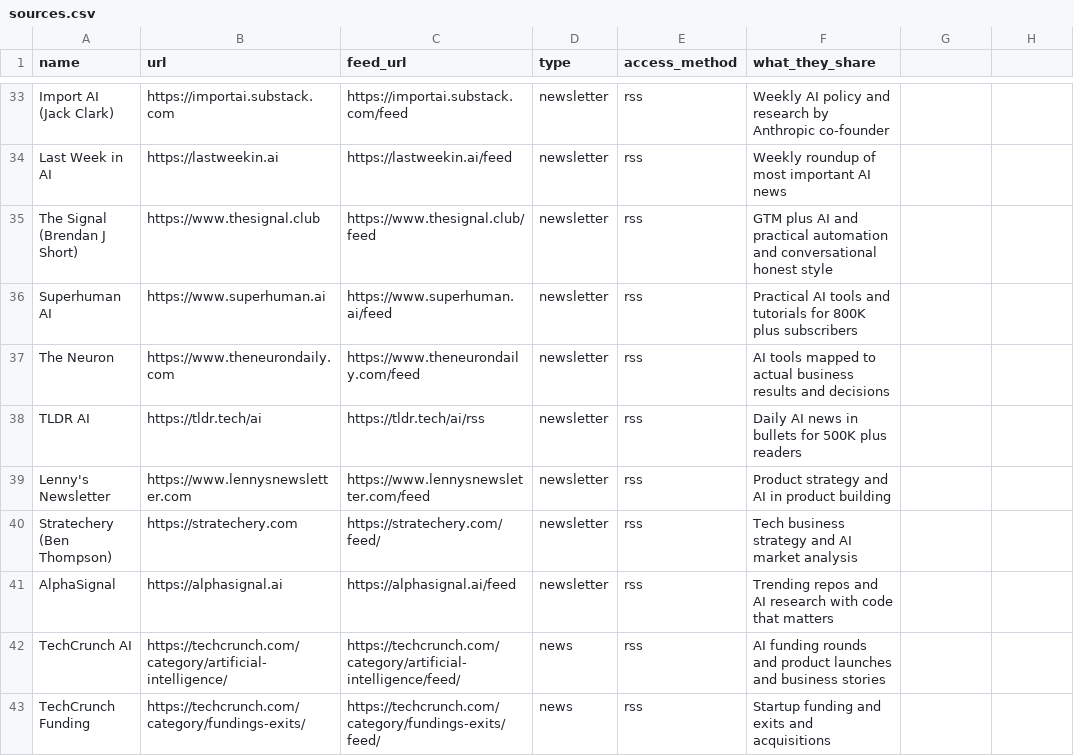
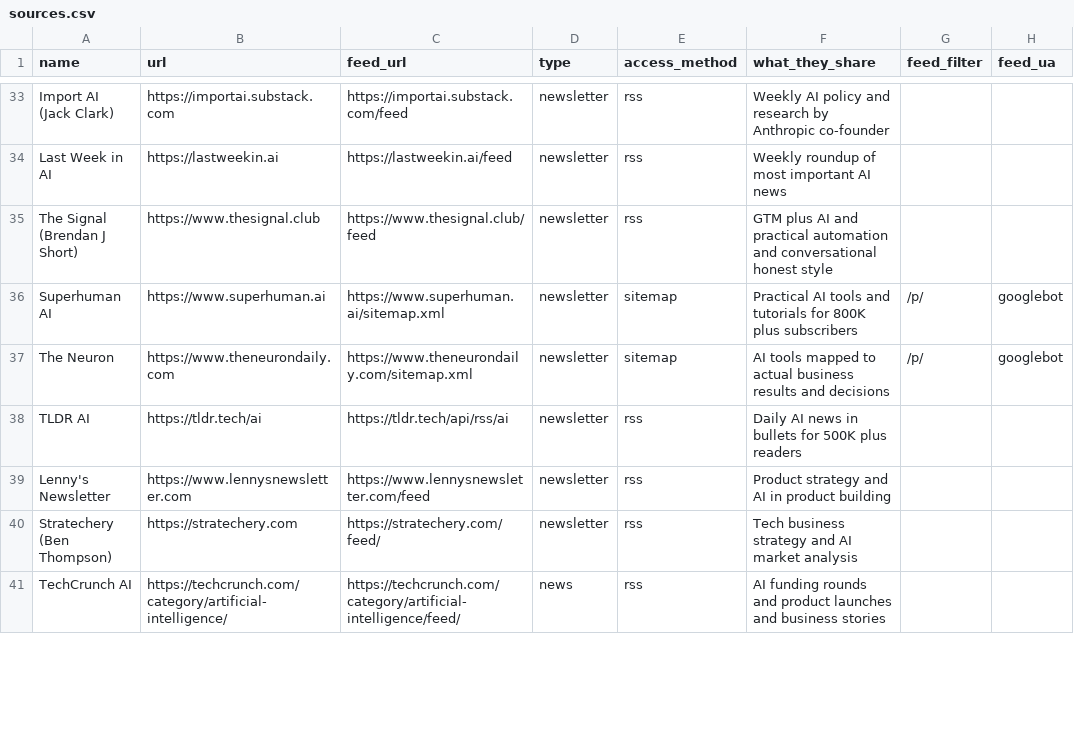
Before and after one commit to Aayushm24/presidential-briefing, a CSV file: config/sources.csv, drawn as a sheet; only a part is shown, gaps mark what is left out; the diff covers the shown part only.

```diff
--- a/config/sources.csv
+++ b/config/sources.csv
@@ -1 +1 @@
-name,url,feed_url,type,access_method,what_they_share
+name,url,feed_url,type,access_method,what_they_share,feed_filter,feed_ua
@@ -36,3 +36,3 @@ The Signal (Brendan J Short),https://www.thesignal.club,https://www.thesignal.cl
-Superhuman AI,https://www.superhuman.ai,https://www.superhuman.ai/feed,newsletter,rss,Practical AI tools and tutorials for 800K plus subscribers
-The Neuron,https://www.theneurondaily.com,https://www.theneurondaily.com/feed,newsletter,rss,AI tools mapped to actual business results and decisions
-TLDR AI,https://tldr.tech/ai,https://tldr.tech/ai/rss,newsletter,rss,Daily AI news in bullets for 500K plus readers
+Superhuman AI,https://www.superhuman.ai,https://www.superhuman.ai/sitemap.xml,newsletter,sitemap,Practical AI tools and tutorials for 800K plus subscribers,/p/,googlebot
+The Neuron,https://www.theneurondaily.com,https://www.theneurondaily.com/sitemap.xml,newsletter,sitemap,AI tools mapped to actual business results and decisions,/p/,googlebot
+TLDR AI,https://tldr.tech/ai,https://tldr.tech/api/rss/ai,newsletter,rss,Daily AI news in bullets for 500K plus readers,,
@@ -41 +40,0 @@ Stratechery (Ben Thompson),https://stratechery.com,https://stratechery.com/feed/
-AlphaSignal,https://alphasignal.ai,https://alphasignal.ai/feed,newsletter,rss,Trending repos and AI research with code that matters
@@ -43 +41,0 @@ TechCrunch AI,https://techcrunch.com/category/artificial-intelligence/,https://t
-TechCrunch Funding,https://techcrunch.com/category/fundings-exits/,https://techcrunch.com/category/fundings-exits/feed/,news,rss,Startup funding and exits and acquisitions
```
Also changed, not shown: 2 removed rows and 11 edited cells elsewhere in this file, 4 other files.
